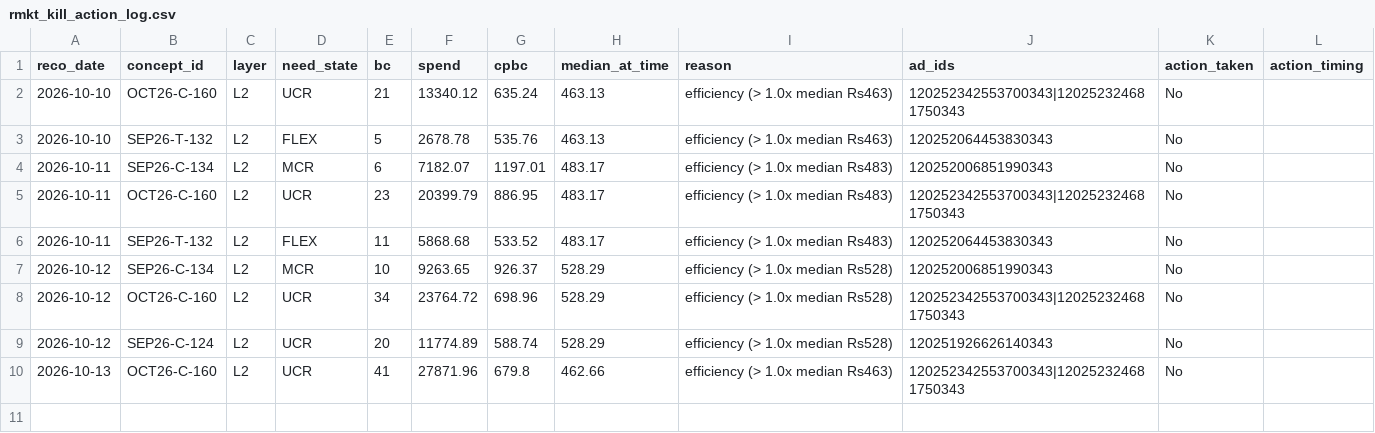
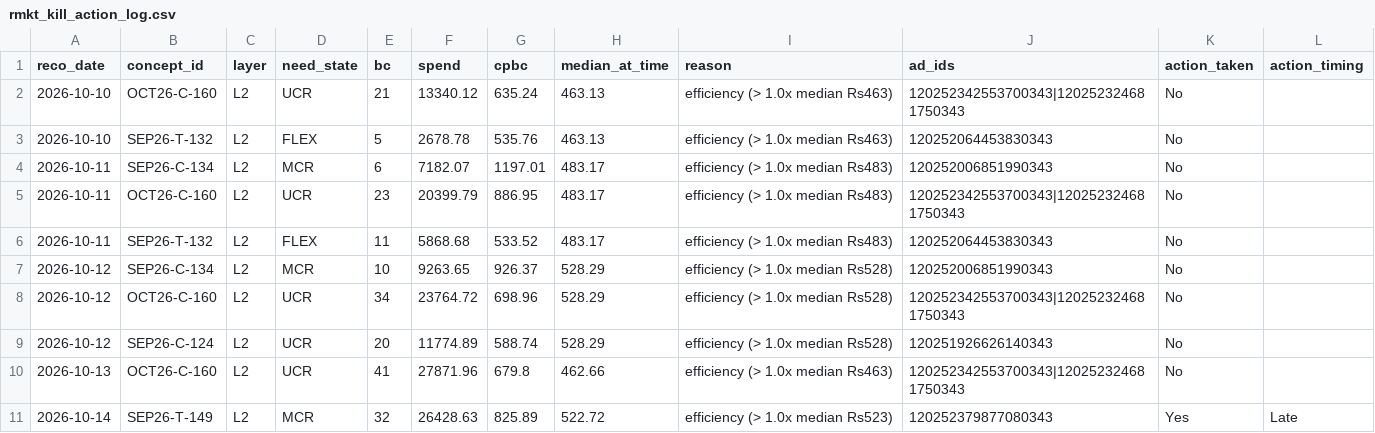
Before and after one commit to nikhilkajaria/wiom-rule-pass, a CSV file: rmkt_kill_action_log.csv, drawn as a sheet.

```diff
--- a/rmkt_kill_action_log.csv
+++ b/rmkt_kill_action_log.csv
@@ -10 +10,2 @@ reco_date,concept_id,layer,need_state,bc,spend,cpbc,median_at_time,reason,ad_ids
 2026-10-13,OCT26-C-160,L2,UCR,41,27871.96,679.8,462.66,efficiency (> 1.0x median Rs463),120252342553700343|120252324681750343,No,
+2026-10-14,SEP26-T-149,L2,MCR,32,26428.63,825.89,522.72,efficiency (> 1.0x median Rs523),120252379877080343,Yes,Late
```
Also changed, not shown: 2 other files.
